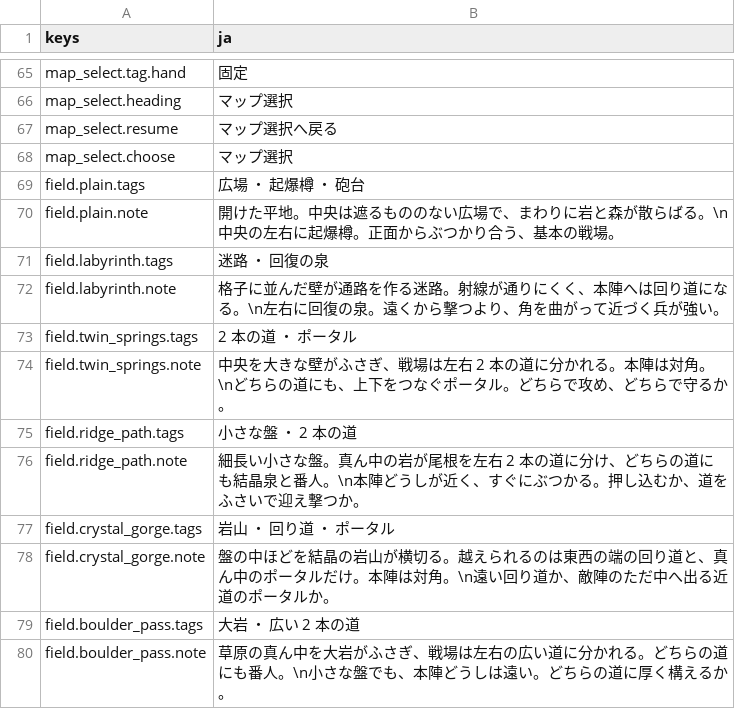
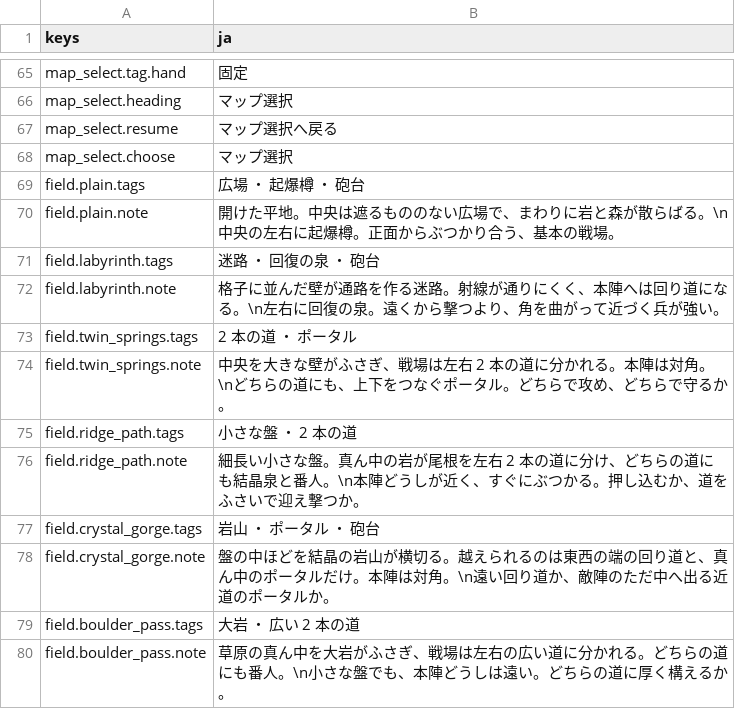
Before and after one commit to mattyan1053/pj-legion, a CSV file: game/text/menus.csv, drawn as a sheet; only a part is shown, gaps mark what is left out.

```diff
--- a/game/text/menus.csv
+++ b/game/text/menus.csv
@@ -70,3 +70,3 @@ field.plain.tags,広場 ・ 起爆樽 ・ 砲台
 field.plain.note,開けた平地。中央は遮るもののない広場で、まわりに岩と森が散らばる。\n中央の左右に起爆樽。正面からぶつかり合う、基本の戦場。
-field.labyrinth.tags,迷路 ・ 回復の泉
+field.labyrinth.tags,迷路 ・ 回復の泉 ・ 砲台
 field.labyrinth.note,格子に並んだ壁が通路を作る迷路。射線が通りにくく、本陣へは回り道になる。\n左右に回復の泉。遠くから撃つより、角を曲がって近づく兵が強い。
@@ -76,3 +76,3 @@ field.ridge_path.tags,小さな盤 ・ 2 本の道
 field.ridge_path.note,細長い小さな盤。真ん中の岩が尾根を左右 2 本の道に分け、どちらの道にも結晶泉と番人。\n本陣どうしが近く、すぐにぶつかる。押し込むか、道をふさいで迎え撃つか。
-field.crystal_gorge.tags,岩山 ・ 回り道 ・ ポータル
+field.crystal_gorge.tags,岩山 ・ ポータル ・ 砲台
 field.crystal_gorge.note,盤の中ほどを結晶の岩山が横切る。越えられるのは東西の端の回り道と、真ん中のポータルだけ。本陣は対角。\n遠い回り道か、敵陣のただ中へ出る近道のポータルか。
```
Also changed, not shown: 4 other files.
